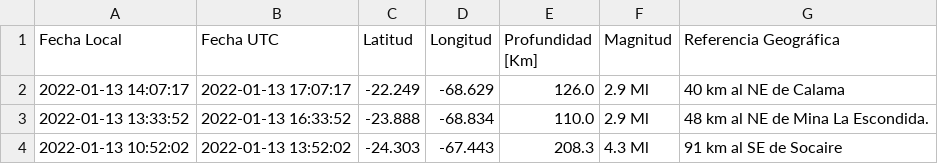
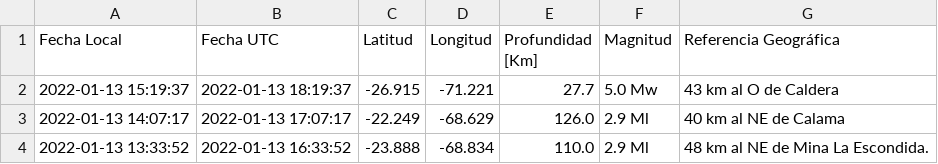
Before and after one commit to brunooviedo/sismos, a CSV file: data.csv, drawn as a sheet; only a part is shown; the shorter side is filled out with more unchanged rows.

```diff
--- a/data.csv
+++ b/data.csv
@@ -1,2 +1,3 @@
 Fecha Local,Fecha UTC,Latitud,Longitud,Profundidad [Km],Magnitud,Referencia Geográfica
+2022-01-13 15:19:37,2022-01-13 18:19:37,-26.915,-71.221,27.7,5.0 Mw, 43 km al O de Caldera
 2022-01-13 14:07:17,2022-01-13 17:07:17,-22.249,-68.629,126.0,2.9 Ml, 40 km al NE de Calama
```
Also changed, not shown: data2.csv, 2 other files.
